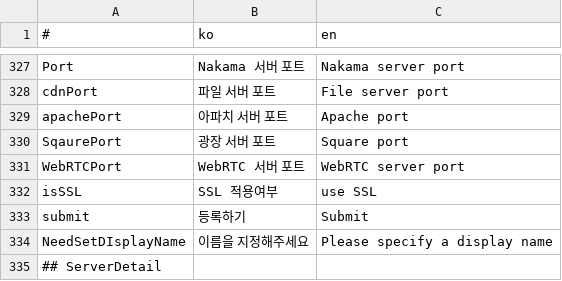
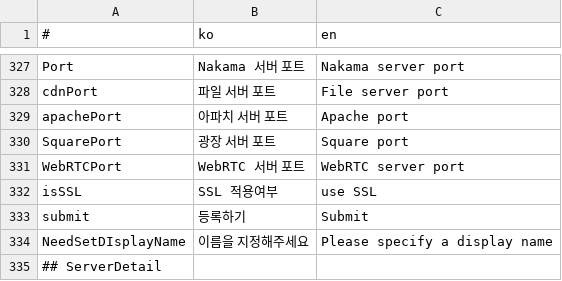
Before and after one commit to is2you2/pjcone, a CSV file: src/assets/data/translate.csv, drawn as a sheet; only a part is shown, gaps mark what is left out.

```diff
--- a/src/assets/data/translate.csv
+++ b/src/assets/data/translate.csv
@@ -329,3 +329,3 @@ cdnPort,파일 서버 포트,File server port
 apachePort,아파치 서버 포트,Apache port
-SqaurePort,광장 서버 포트,Square port
+SquarePort,광장 서버 포트,Square port
 WebRTCPort,WebRTC 서버 포트,WebRTC server port
```
Also changed, not shown: 16 other files.
